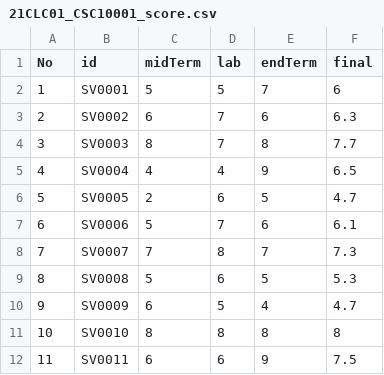
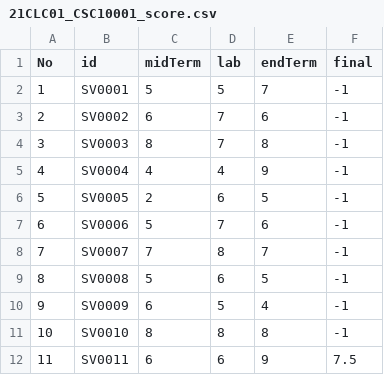
Before and after one commit to chowsonice/HCMUS_KTLT_Project, a CSV file: N1/V01/V01/csv_file/21CLC01_CSC10001_score.csv, drawn as a sheet.

```diff
--- a/N1/V01/V01/csv_file/21CLC01_CSC10001_score.csv
+++ b/N1/V01/V01/csv_file/21CLC01_CSC10001_score.csv
@@ -1,12 +1,12 @@
 No,id,midTerm,lab,endTerm,final
-1,SV0001,5,5,7,6
-2,SV0002,6,7,6,6.3
-3,SV0003,8,7,8,7.7
-4,SV0004,4,4,9,6.5
-5,SV0005,2,6,5,4.7
-6,SV0006,5,7,6,6.1
-7,SV0007,7,8,7,7.3
-8,SV0008,5,6,5,5.3
-9,SV0009,6,5,4,4.7
-10,SV0010,8,8,8,8
+1,SV0001,5,5,7,-1
+2,SV0002,6,7,6,-1
+3,SV0003,8,7,8,-1
+4,SV0004,4,4,9,-1
+5,SV0005,2,6,5,-1
+6,SV0006,5,7,6,-1
+7,SV0007,7,8,7,-1
+8,SV0008,5,6,5,-1
+9,SV0009,6,5,4,-1
+10,SV0010,8,8,8,-1
 11,SV0011,6,6,9,7.5
```
Also changed, not shown: N1/V01/V01/csv_file/21CLC01_info.csv, N1/V01/V01/csv_file/21CLC02_CSC10002_score.csv, 28 other files.
